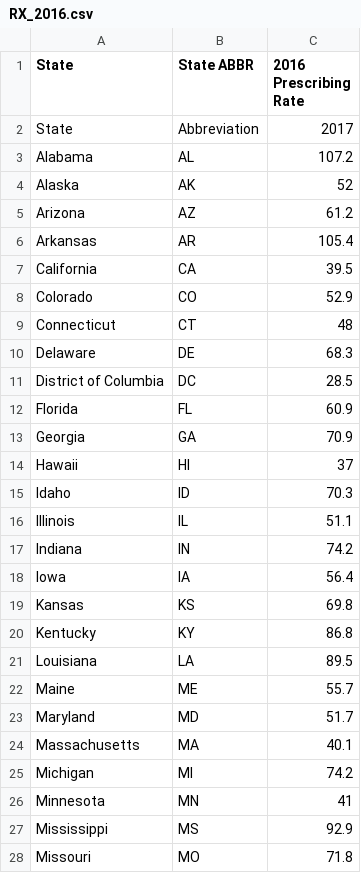
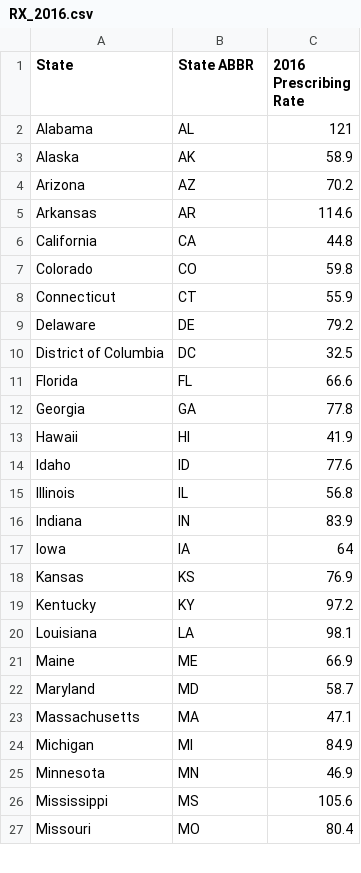
Before and after one commit to cgilbert05/Project-Team-Blue, a CSV file: raw_data/RX_2016.csv, drawn as a sheet; only a part is shown; the diff covers the shown part only.

```diff
--- a/raw_data/RX_2016.csv
+++ b/raw_data/RX_2016.csv
@@ -1,28 +1,27 @@
 State,State ABBR,2016 Prescribing Rate
-State,Abbreviation,2017
-Alabama,AL,107.2
-Alaska,AK,52
-Arizona,AZ,61.2
-Arkansas,AR,105.4
-California,CA,39.5
-Colorado,CO,52.9
-Connecticut,CT,48
-Delaware,DE,68.3
-District of Columbia,DC,28.5
-Florida,FL,60.9
-Georgia,GA,70.9
-Hawaii,HI,37
-Idaho,ID,70.3
-Illinois,IL,51.1
-Indiana,IN,74.2
-Iowa,IA,56.4
-Kansas,KS,69.8
-Kentucky,KY,86.8
-Louisiana,LA,89.5
-Maine,ME,55.7
-Maryland,MD,51.7
-Massachusetts,MA,40.1
-Michigan,MI,74.2
-Minnesota,MN,41
-Mississippi,MS,92.9
-Missouri,MO,71.8
+Alabama,AL,121
+Alaska,AK,58.9
+Arizona,AZ,70.2
+Arkansas,AR,114.6
+California,CA,44.8
+Colorado,CO,59.8
+Connecticut,CT,55.9
+Delaware,DE,79.2
+District of Columbia,DC,32.5
+Florida,FL,66.6
+Georgia,GA,77.8
+Hawaii,HI,41.9
+Idaho,ID,77.6
+Illinois,IL,56.8
+Indiana,IN,83.9
+Iowa,IA,64
+Kansas,KS,76.9
+Kentucky,KY,97.2
+Louisiana,LA,98.1
+Maine,ME,66.9
+Maryland,MD,58.7
+Massachusetts,MA,47.1
+Michigan,MI,84.9
+Minnesota,MN,46.9
+Mississippi,MS,105.6
+Missouri,MO,80.4
```
Also changed, not shown: 25 edited cells elsewhere in this file, 1 other file.
